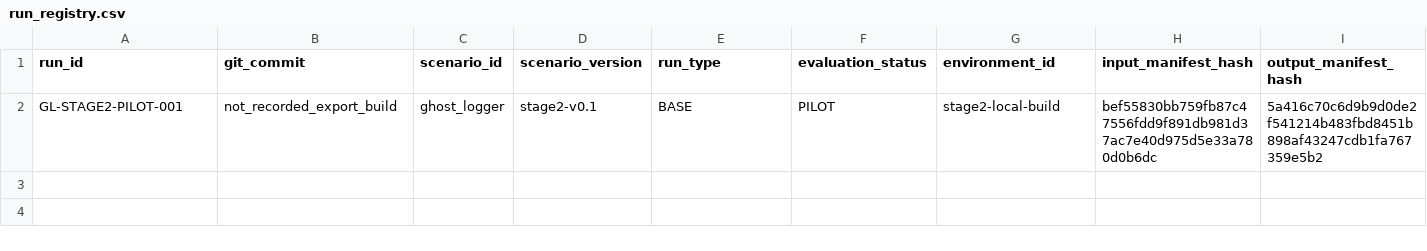
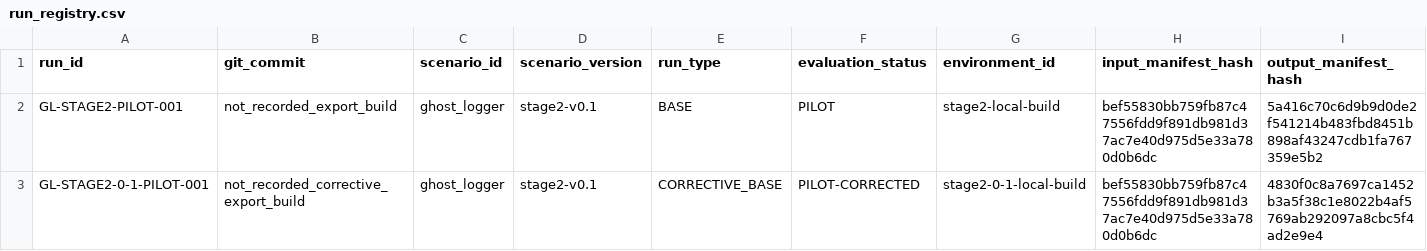
Before and after one commit to richietrap/sbom_to_audit, a CSV file: evaluation/run_registry.csv, drawn as a sheet; only a part is shown; rows hold the shown columns only; the diff names each change by its address in the sheet, - before the commit and + after, or states it on an @@ line.

```diff
--- a/evaluation/run_registry.csv
+++ b/evaluation/run_registry.csv
+row 3: GL-STAGE2-0-1-PILOT-001 | not_recorded_corrective_export_build | ghost_logger | stage2-v0.1 | CORRECTIVE_BASE | PILOT-CORRECTED | stage2-0-1-local-build | bef55830bb759fb87c47556fdd9f891db981d37ac7e40d975d5e33a780d0b6dc | 4830f0c8a7697ca1452b3a5f38c1e8022b4af5769ab292097a8cbc5f4ad2e9e4
```
Also changed, not shown: docs/bug_register.csv, paper_assets/figure_table_register.csv, 24 other files.
